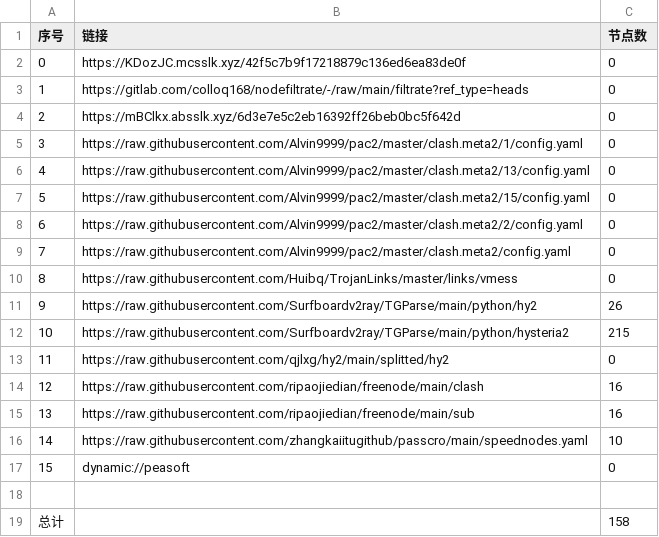
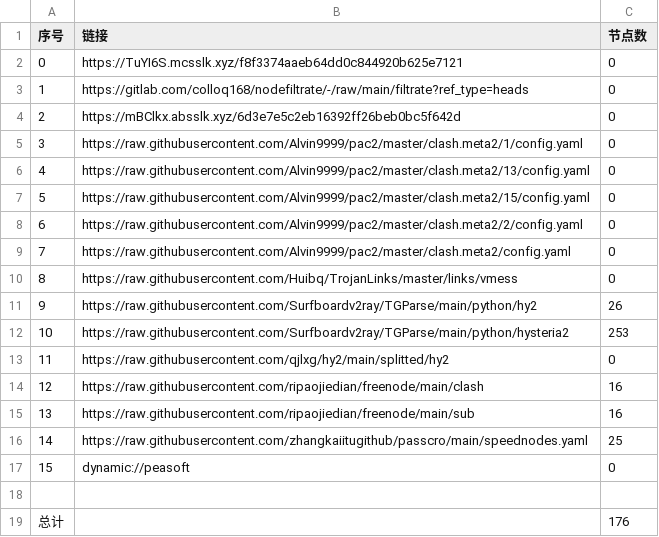
Before and after one commit to wenma77/AutoMergePublicNodes, a CSV file: list_result.csv, drawn as a sheet.

```diff
--- a/list_result.csv
+++ b/list_result.csv
@@ -1,3 +1,3 @@
 序号,链接,节点数
-0,https://KDozJC.mcsslk.xyz/42f5c7b9f17218879c136ed6ea83de0f,0
+0,https://TuYI6S.mcsslk.xyz/f8f3374aaeb64dd0c844920b625e7121,0
 1,https://gitlab.com/colloq168/nodefiltrate/-/raw/main/filtrate?ref_type=heads,0
@@ -11,3 +11,3 @@
 9,https://raw.githubusercontent.com/Surfboardv2ray/TGParse/main/python/hy2,26
-10,https://raw.githubusercontent.com/Surfboardv2ray/TGParse/main/python/hysteria2,215
+10,https://raw.githubusercontent.com/Surfboardv2ray/TGParse/main/python/hysteria2,253
 11,https://raw.githubusercontent.com/qjlxg/hy2/main/splitted/hy2,0
@@ -15,5 +15,5 @@
 13,https://raw.githubusercontent.com/ripaojiedian/freenode/main/sub,16
-14,https://raw.githubusercontent.com/zhangkaiitugithub/passcro/main/speednodes.yaml,10
+14,https://raw.githubusercontent.com/zhangkaiitugithub/passcro/main/speednodes.yaml,25
 15,dynamic://peasoft,0
 
-总计,,158
+总计,,176
```
Also changed, not shown: 15 other files.
